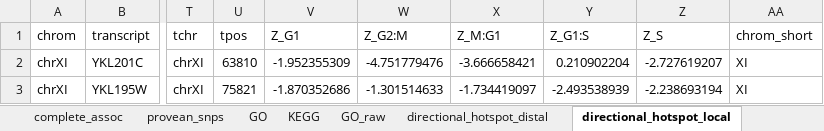
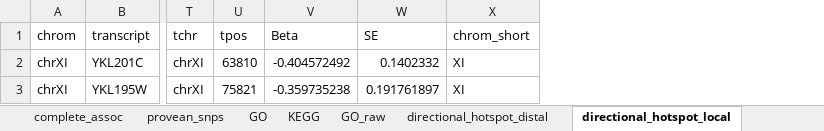
Before and after one commit to theboocock/finemapping_spreadsheets_single_cell, an Excel workbook: C/chrXI:0-95258_405_finemapping.xlsx, sheet directional_hotspot_local, drawn as a sheet; only a part is shown, gaps mark what is left out; values as stored, in another font and other column widths than the file's, no borders; removed rows and columns are numbered as before the commit, all else as after; the diff names each change by its address in the sheet, - before the commit and + after, or states it on an @@ line.

```diff
--- a/C/chrXI:0-95258_405_finemapping.xlsx (sheet directional_hotspot_local)
+++ b/C/chrXI:0-95258_405_finemapping.xlsx (sheet directional_hotspot_local)
-column V (Z_G1), rows 2-3: -1.952355309 | -1.870352686
-column W (Z_G2:M), rows 2-3: -4.751779476 | -1.301514633
-column X (Z_M:G1), rows 2-3: -3.666658421 | -1.734419097
-column Y (Z_G1:S), rows 2-3: 0.210902204 | -2.493538939
-column Z (Z_S), rows 2-3: -2.727619207 | -2.238693194
+column V (Beta), rows 2-3: -0.404572492 | -0.359735238
+column W (SE), rows 2-3: 0.1402332 | 0.191761897
```
Also changed, not shown: sheet directional_hotspot_distal, sheet KEGG, A/chrXII:588097-735120_163_finemapping.xlsx, A/chrXIV:392167-490207_222_finemapping.xlsx, 45 other files.
